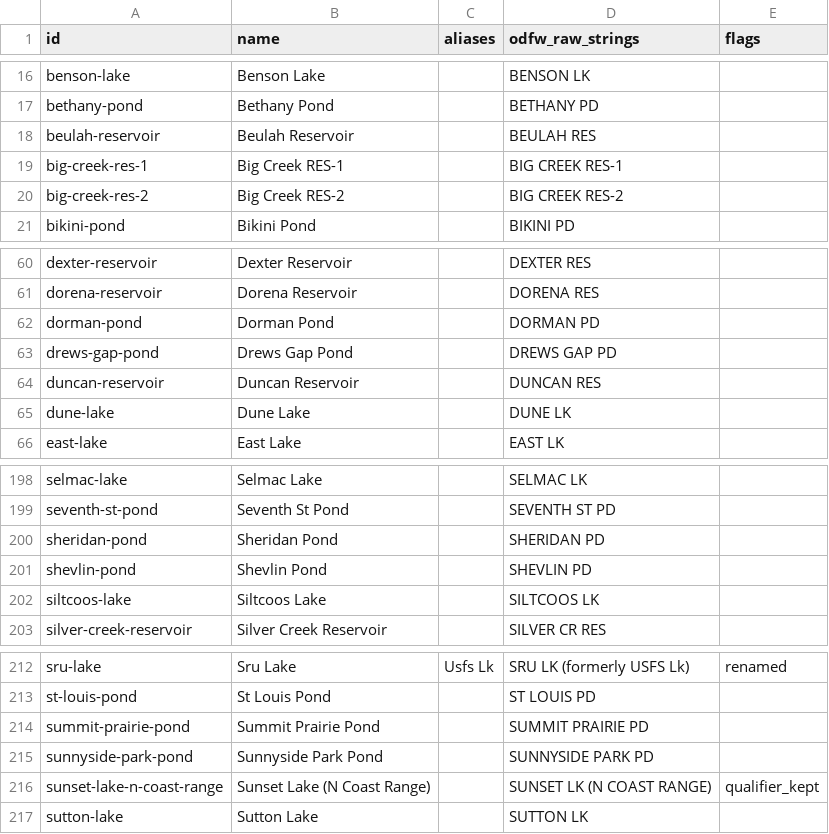
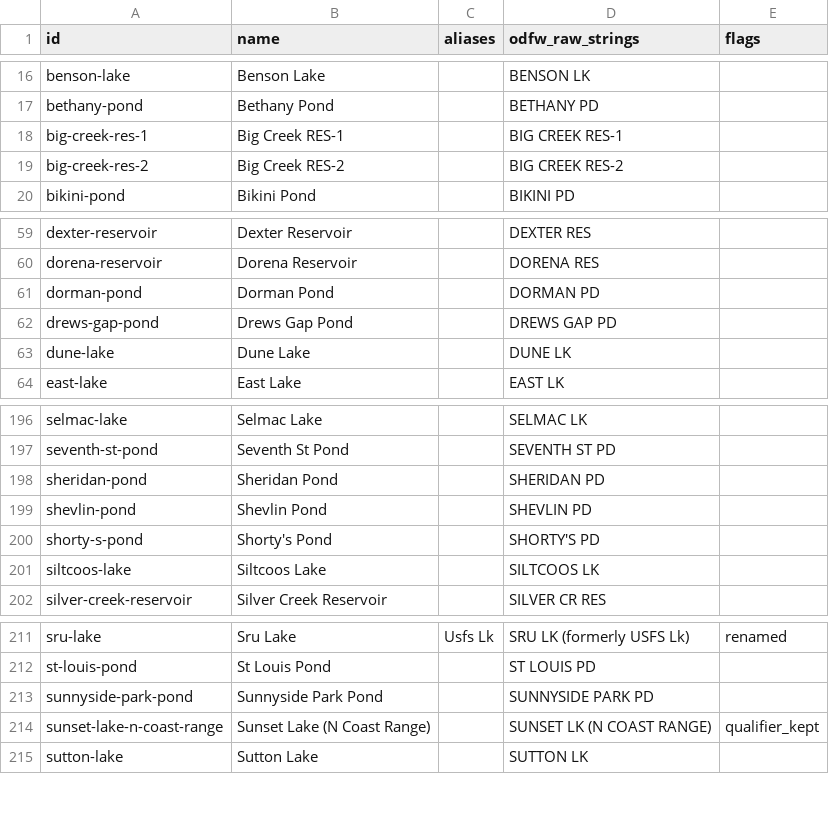
Before and after one commit to jtmayhue/Oregon-Trout-Stocking, a CSV file: data-wide/waterbodies.csv, drawn as a sheet; only a part is shown, gaps mark what is left out.

```diff
--- a/data-wide/waterbodies.csv
+++ b/data-wide/waterbodies.csv
@@ -17,3 +17,2 @@ benson-lake,Benson Lake,,BENSON LK,
 bethany-pond,Bethany Pond,,BETHANY PD,
-beulah-reservoir,Beulah Reservoir,,BEULAH RES,
 big-creek-res-1,Big Creek RES-1,,BIG CREEK RES-1,
@@ -63,3 +62,2 @@ dorman-pond,Dorman Pond,,DORMAN PD,
 drews-gap-pond,Drews Gap Pond,,DREWS GAP PD,
-duncan-reservoir,Duncan Reservoir,,DUNCAN RES,
 dune-lake,Dune Lake,,DUNE LK,
@@ -201,2 +199,3 @@ sheridan-pond,Sheridan Pond,,SHERIDAN PD,
 shevlin-pond,Shevlin Pond,,SHEVLIN PD,
+shorty-s-pond,Shorty's Pond,,SHORTY'S PD,
 siltcoos-lake,Siltcoos Lake,,SILTCOOS LK,
@@ -213,3 +212,2 @@ sru-lake,Sru Lake,Usfs Lk,SRU LK (formerly USFS Lk),renamed
 st-louis-pond,St Louis Pond,,ST LOUIS PD,
-summit-prairie-pond,Summit Prairie Pond,,SUMMIT PRAIRIE PD,
 sunnyside-park-pond,Sunnyside Park Pond,,SUNNYSIDE PARK PD,
```
Also changed, not shown: data/waterbodies.csv, 21 other files.
